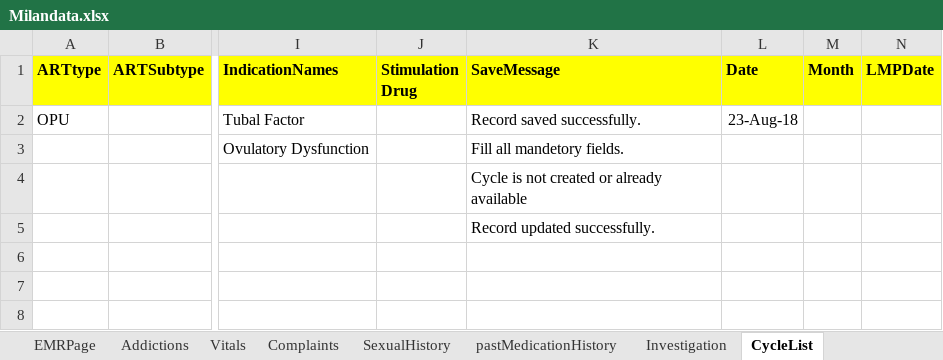
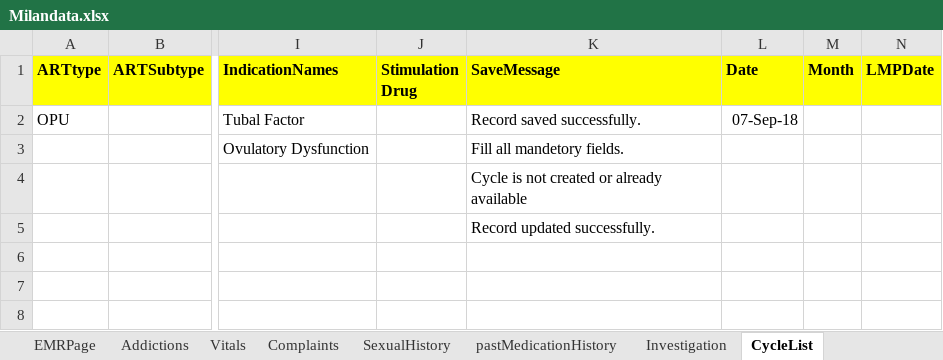
Before and after one commit to meetparag81/IVFMilanNew, an Excel workbook: IVFmilan/src/main/java/com_Milan_TestData/Milandata.xlsx, sheet CycleList, drawn as a sheet; only a part is shown, gaps mark what is left out; values as stored, in another font and other column widths than the file's, no borders; the diff names each change by its address in the sheet, - before the commit and + after, or states it on an @@ line.

```diff
--- a/IVFmilan/src/main/java/com_Milan_TestData/Milandata.xlsx (sheet CycleList)
+++ b/IVFmilan/src/main/java/com_Milan_TestData/Milandata.xlsx (sheet CycleList)
-L2 (Date): 23-Aug-18
+L2 (Date): 07-Sep-18
```
Also changed, not shown: sheet HomePage, sheet Stimulationchart, sheet pastMedicationHistory, sheet LoginPage, sheet Addictions, 44 other files.
